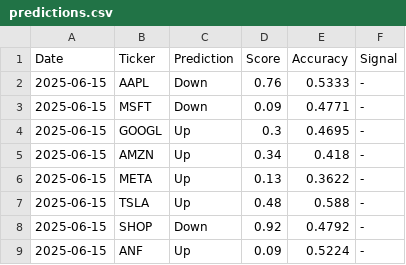
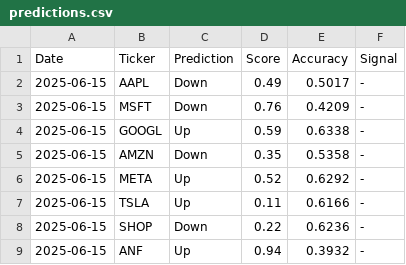
Before and after one commit to macdav1/StockBot, a CSV file: predictions.csv, drawn as a sheet.

Commit message:
V6.11: Added trading signal generator & dry-run trade executor

```diff
--- a/predictions.csv
+++ b/predictions.csv
@@ -1,9 +1,9 @@
 Date,Ticker,Prediction,Score,Accuracy,Signal
-2025-06-15,AAPL,Down,0.76,0.5333,-
-2025-06-15,MSFT,Down,0.09,0.4771,-
-2025-06-15,GOOGL,Up,0.3,0.4695,-
-2025-06-15,AMZN,Up,0.34,0.418,-
-2025-06-15,META,Up,0.13,0.3622,-
-2025-06-15,TSLA,Up,0.48,0.588,-
-2025-06-15,SHOP,Down,0.92,0.4792,-
-2025-06-15,ANF,Up,0.09,0.5224,-
+2025-06-15,AAPL,Down,0.49,0.5017,-
+2025-06-15,MSFT,Down,0.76,0.4209,-
+2025-06-15,GOOGL,Up,0.59,0.6338,-
+2025-06-15,AMZN,Down,0.35,0.5358,-
+2025-06-15,META,Up,0.52,0.6292,-
+2025-06-15,TSLA,Up,0.11,0.6166,-
+2025-06-15,SHOP,Down,0.22,0.6236,-
+2025-06-15,ANF,Up,0.94,0.3932,-
```
Also changed, not shown: 6 other files.
